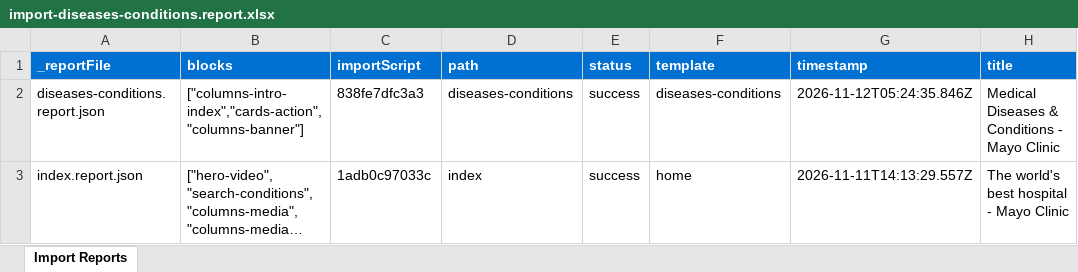
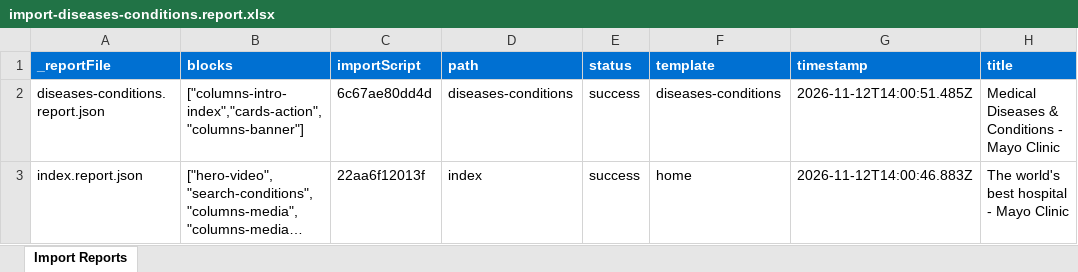
Before and after one commit to charronadobe/mayo-rdda, an Excel workbook: tools/importer/reports/import-diseases-conditions.report.xlsx, sheet Import Reports, drawn as a sheet; only a part is shown; long unchanged cells end in …; values as stored, in another font and other column widths than the file's, no borders; the diff names each change by its address in the sheet, - before the commit and + after, or states it on an @@ line.

```diff
--- a/tools/importer/reports/import-diseases-conditions.report.xlsx (sheet Import Reports)
+++ b/tools/importer/reports/import-diseases-conditions.report.xlsx (sheet Import Reports)
-C2 (importScript): 838fe7dfc3a3
+C2 (importScript): 6c67ae80dd4d
-G2 (timestamp): 2026-11-12T05:24:35.846Z
+G2 (timestamp): 2026-11-12T14:00:51.485Z
-C3 (importScript): 1adb0c97033c
+C3 (importScript): 22aa6f12013f
-G3 (timestamp): 2026-11-11T14:13:29.557Z
+G3 (timestamp): 2026-11-12T14:00:46.883Z
```
Also changed, not shown: tools/importer/reports/import-home.report.xlsx, 7 other files.
